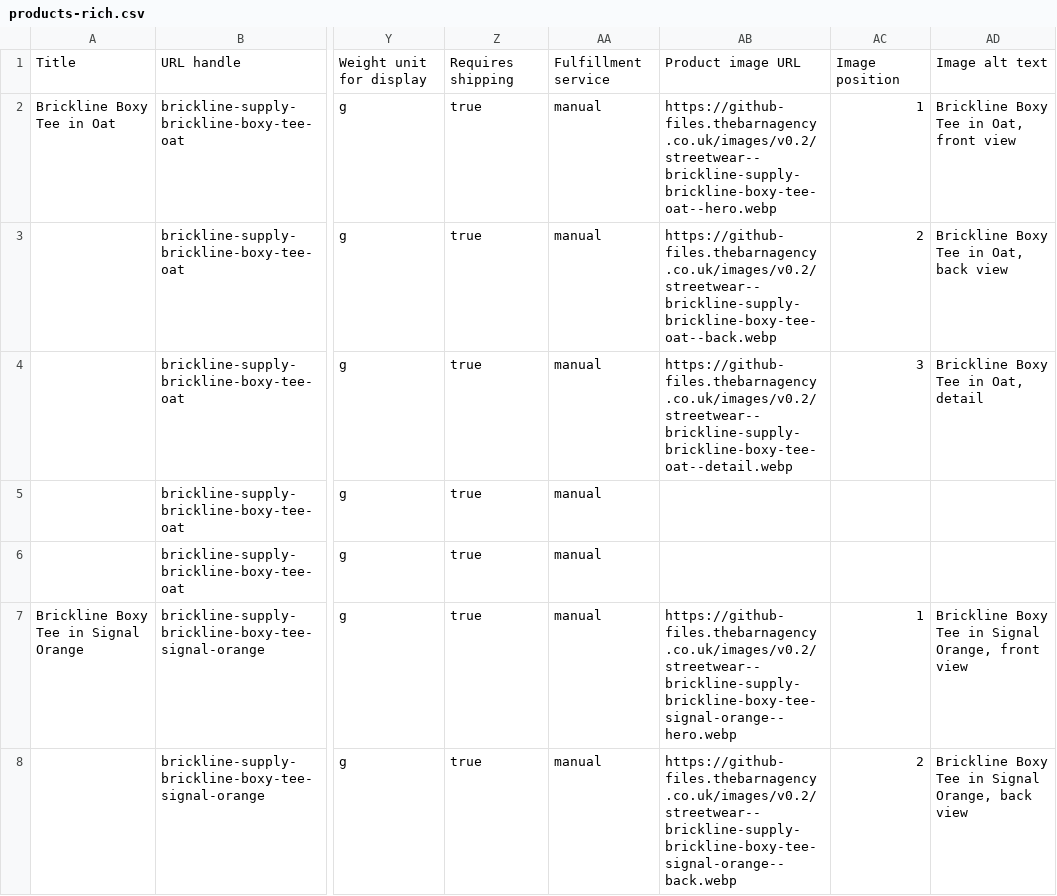
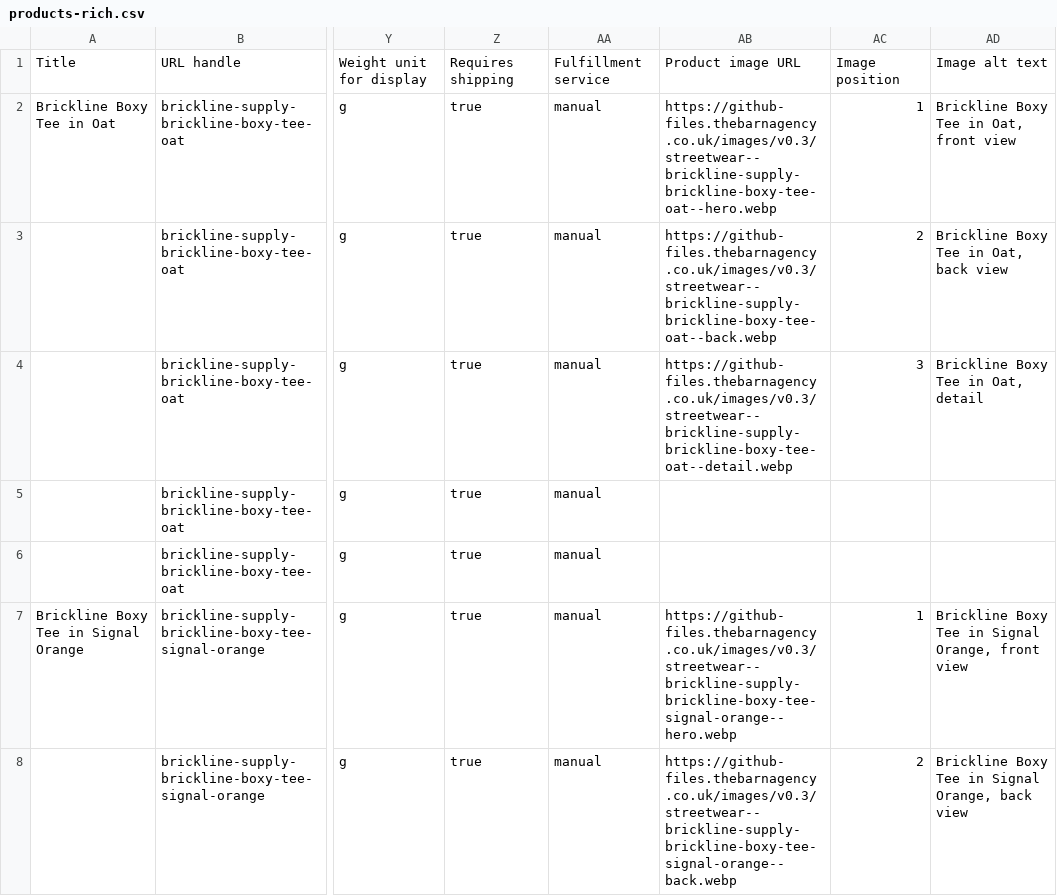
Before and after one commit to thebarnagency/shopify-sample-catalogues, a CSV file: stores/brickline-supply/products-rich.csv, drawn as a sheet; only a part is shown, gaps mark what is left out; the diff covers the shown part only; the diff names each change by its address in the sheet, - before the commit and + after, or states it on an @@ line.

Commit message:
v0.3: add Fiorasso, Glimmerlow, Velorne and Vantor Run; image links move to v0.3

```diff
--- a/stores/brickline-supply/products-rich.csv
+++ b/stores/brickline-supply/products-rich.csv
-AB2: https://github-files.thebarnagency.co.uk/images/v0.2/streetwear--brickline-supply-brickline-boxy-tee-oat--hero.webp
+AB2: https://github-files.thebarnagency.co.uk/images/v0.3/streetwear--brickline-supply-brickline-boxy-tee-oat--hero.webp
-AB3: https://github-files.thebarnagency.co.uk/images/v0.2/streetwear--brickline-supply-brickline-boxy-tee-oat--back.webp
+AB3: https://github-files.thebarnagency.co.uk/images/v0.3/streetwear--brickline-supply-brickline-boxy-tee-oat--back.webp
-AB4: https://github-files.thebarnagency.co.uk/images/v0.2/streetwear--brickline-supply-brickline-boxy-tee-oat--detail.webp
+AB4: https://github-files.thebarnagency.co.uk/images/v0.3/streetwear--brickline-supply-brickline-boxy-tee-oat--detail.webp
-AB7: https://github-files.thebarnagency.co.uk/images/v0.2/streetwear--brickline-supply-brickline-boxy-tee-signal-orange--hero.webp
+AB7: https://github-files.thebarnagency.co.uk/images/v0.3/streetwear--brickline-supply-brickline-boxy-tee-signal-orange--hero.webp
-AB8: https://github-files.thebarnagency.co.uk/images/v0.2/streetwear--brickline-supply-brickline-boxy-tee-signal-orange--back.webp
+AB8: https://github-files.thebarnagency.co.uk/images/v0.3/streetwear--brickline-supply-brickline-boxy-tee-signal-orange--back.webp
```
Also changed, not shown: 108 edited cells elsewhere in this file, stores/brickline-supply/products.csv, stores/fernhollow-outfitters/products-rich-split-colours.csv, 46 other files.
